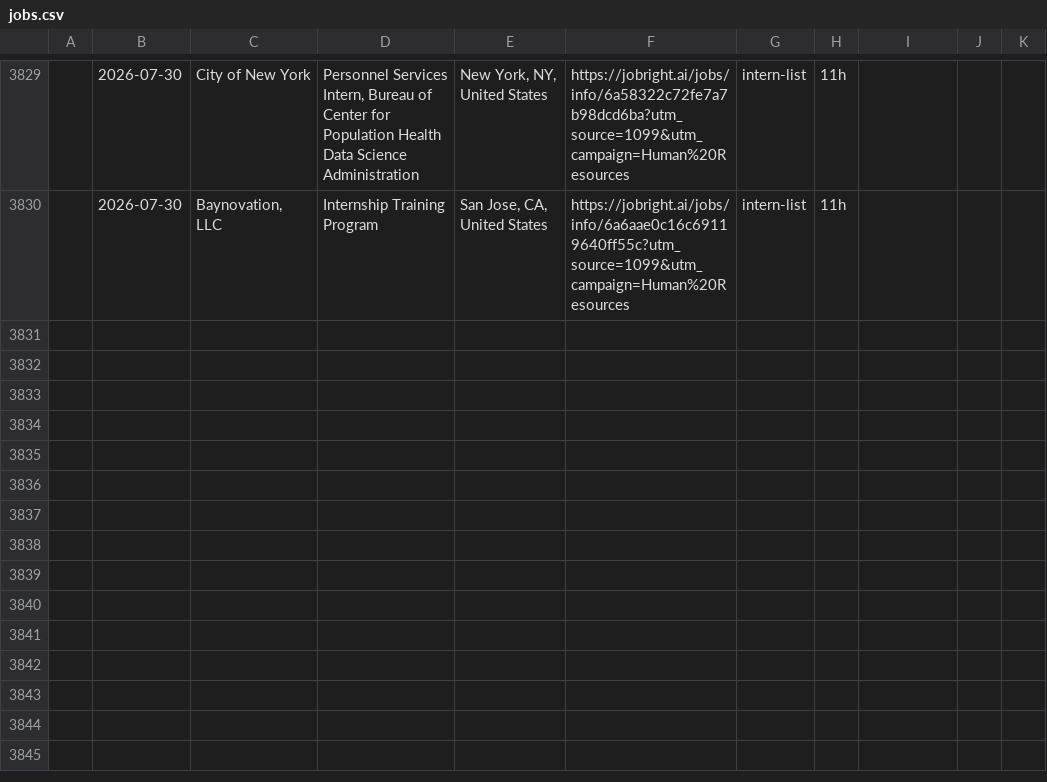
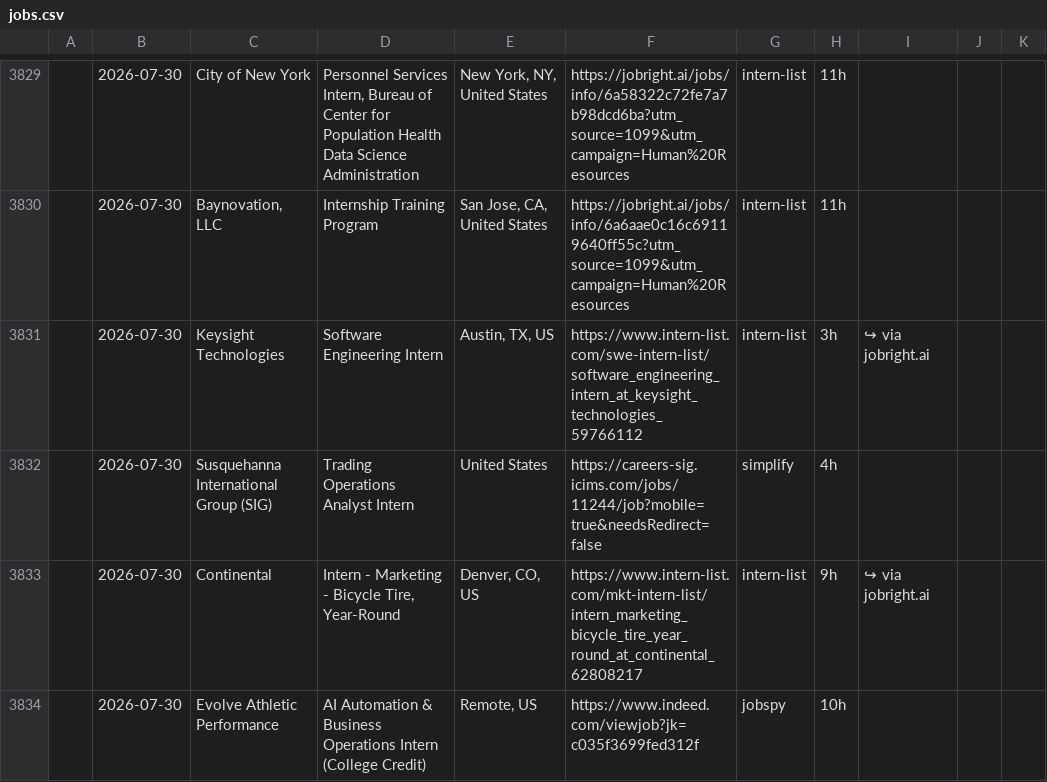
Before and after one commit to andrianthan/jobs-data, a CSV file: jobs.csv, drawn as a sheet; only a part is shown, gaps mark what is left out; the diff covers the shown part only; the diff names each change by its address in the sheet, - before the commit and + after, or states it on an @@ line.

```diff
--- a/jobs.csv
+++ b/jobs.csv
+row 3831:  | 2026-07-30 | Keysight Technologies | Software Engineering Intern | Austin, TX, US | https://www.intern-list.com/swe-intern-list/software_engineering_intern_at_keysight_technologies_59766112 | intern-list | 3h | ↪ via jobright.ai
+row 3832:  | 2026-07-30 | Susquehanna International Group (SIG) | Trading Operations Analyst Intern | United States | https://careers-sig.icims.com/jobs/11244/job?mobile=true&needsRedirect=false | simplify | 4h
+row 3833:  | 2026-07-30 | Continental | Intern - Marketing - Bicycle Tire, Year-Round | Denver, CO, US | https://www.intern-list.com/mkt-intern-list/intern_marketing_bicycle_tire_year_round_at_continental_62808217 | intern-list | 9h | ↪ via jobright.ai
+row 3834:  | 2026-07-30 | Evolve Athletic Performance | AI Automation & Business Operations Intern (College Credit) | Remote, US | https://www.indeed.com/viewjob?jk=c035f3699fed312f | jobspy | 10h
```
Also changed, not shown: 11 added rows elsewhere in this file.
